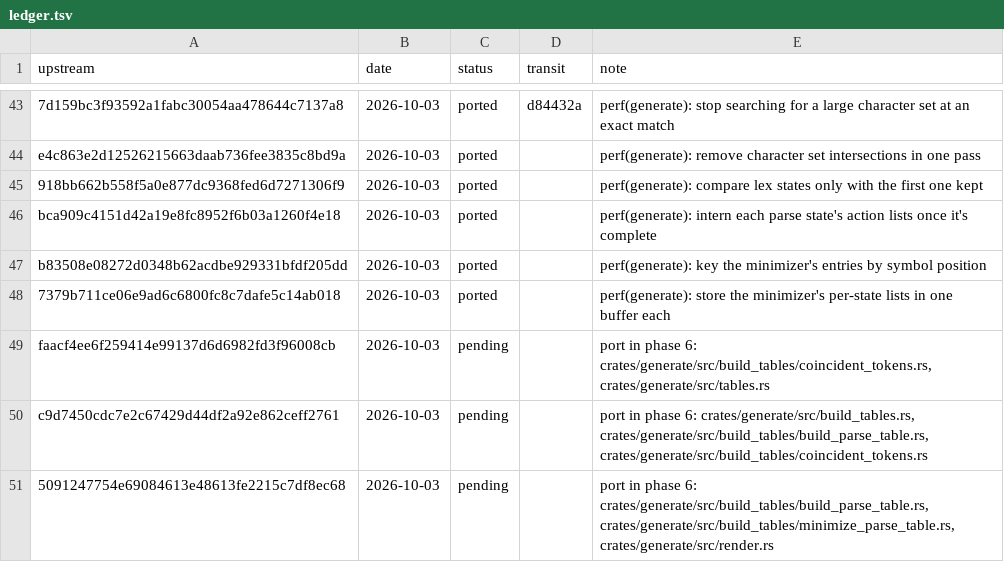
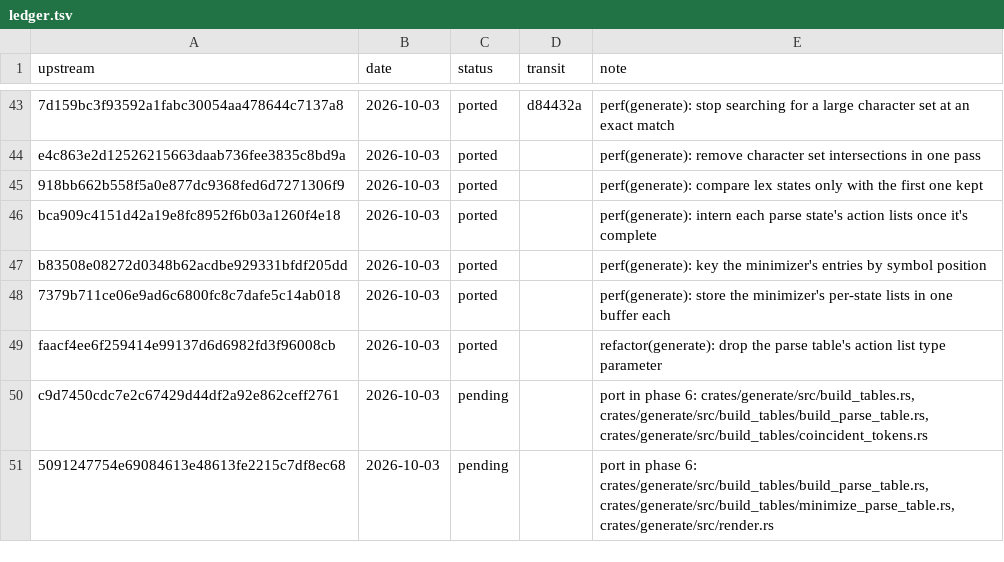
Before and after one commit to xo/transit, a TSV file: docs/upstream/ledger.tsv, drawn as a sheet; only a part is shown, gaps mark what is left out.

```diff
--- a/docs/upstream/ledger.tsv
+++ b/docs/upstream/ledger.tsv
@@ -48,3 +48,3 @@ b83508e08272d0348b62acdbe929331bfdf205dd	2026-10-03	ported		perf(generate): key
 7379b711ce06e9ad6c6800fc8c7dafe5c14ab018	2026-10-03	ported		perf(generate): store the minimizer's per-state lists in one buffer each
-faacf4ee6f259414e99137d6d6982fd3f96008cb	2026-10-03	pending		port in phase 6: crates/generate/src/build_tables/coincident_tokens.rs, crates/generate/src/tables.rs
+faacf4ee6f259414e99137d6d6982fd3f96008cb	2026-10-03	ported		refactor(generate): drop the parse table's action list type parameter
 c9d7450cdc7e2c67429d44df2a92e862ceff2761	2026-10-03	pending		port in phase 6: crates/generate/src/build_tables.rs, crates/generate/src/build_tables/build_parse_table.rs, crates/generate/src/build_tables/coincident_tokens.rs
```
Also changed, not shown: 15 other files.
